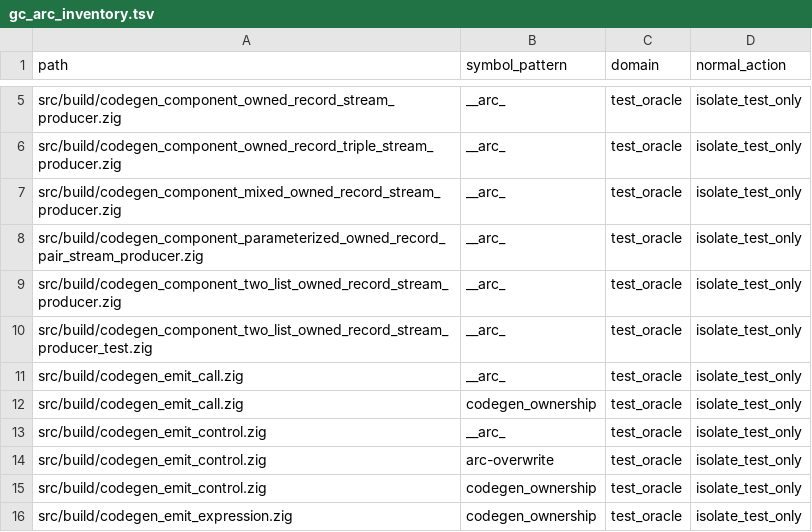
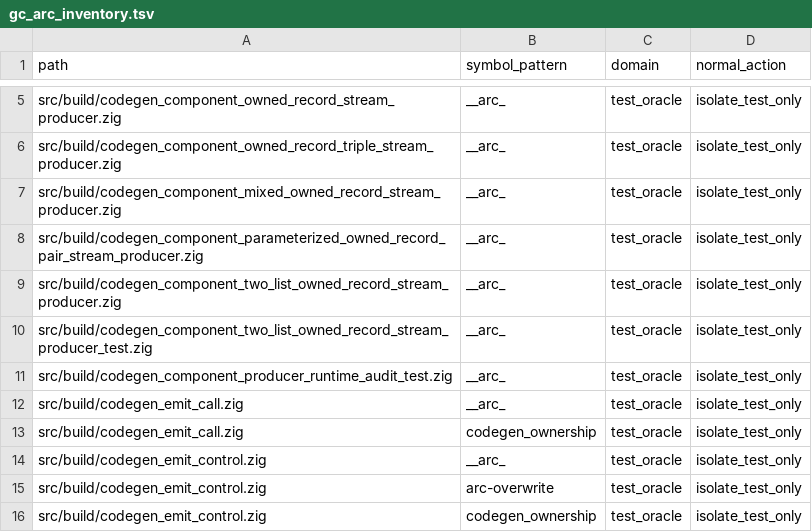
Before and after one commit to 6643/do, a TSV file: doc/gc_arc_inventory.tsv, drawn as a sheet; only a part is shown, gaps mark what is left out; the shorter side is filled out with more unchanged rows.

Commit message:
Add G6.2 producer runtime audit

```diff
--- a/doc/gc_arc_inventory.tsv
+++ b/doc/gc_arc_inventory.tsv
@@ -10,2 +10,3 @@ src/build/codegen_component_two_list_owned_record_stream_producer.zig	__arc_	tes
 src/build/codegen_component_two_list_owned_record_stream_producer_test.zig	__arc_	test_oracle	isolate_test_only
+src/build/codegen_component_producer_runtime_audit_test.zig	__arc_	test_oracle	isolate_test_only
 src/build/codegen_emit_call.zig	__arc_	test_oracle	isolate_test_only
```
Also changed, not shown: 5 other files.
